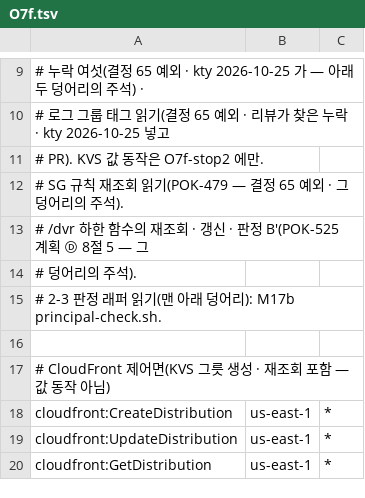
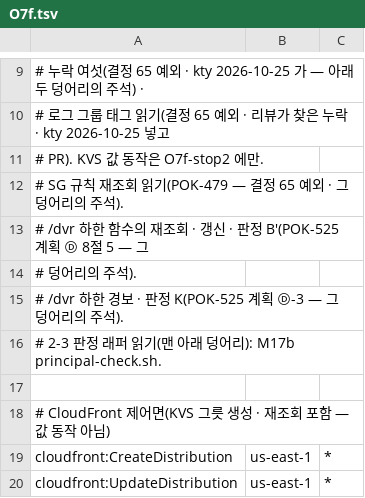
Before and after one commit to 3K-PokeClip/PokeClip-mono, a TSV file: infra/terraform/scripts/precheck/data/stage_actions/O7f.tsv, drawn as a sheet; only a part is shown, gaps mark what is left out; the shorter side is filled out with more unchanged rows; the diff covers the shown part only.

```diff
--- a/infra/terraform/scripts/precheck/data/stage_actions/O7f.tsv
+++ b/infra/terraform/scripts/precheck/data/stage_actions/O7f.tsv
@@ -14,2 +14,3 @@
 # 덩어리의 주석).
+# /dvr 하한 경보 · 판정 K(POK-525 계획 Ⓓ-3 — 그 덩어리의 주석).
 # 2-3 판정 래퍼 읽기(맨 아래 덩어리): M17b principal-check.sh.
```
Also changed, not shown: 36 added rows elsewhere in this file, infra/terraform/scripts/precheck/data/principal_sim/prod_targets.tsv, infra/terraform/scripts/precheck/data/stage_actions/5.tsv, 15 other files.
